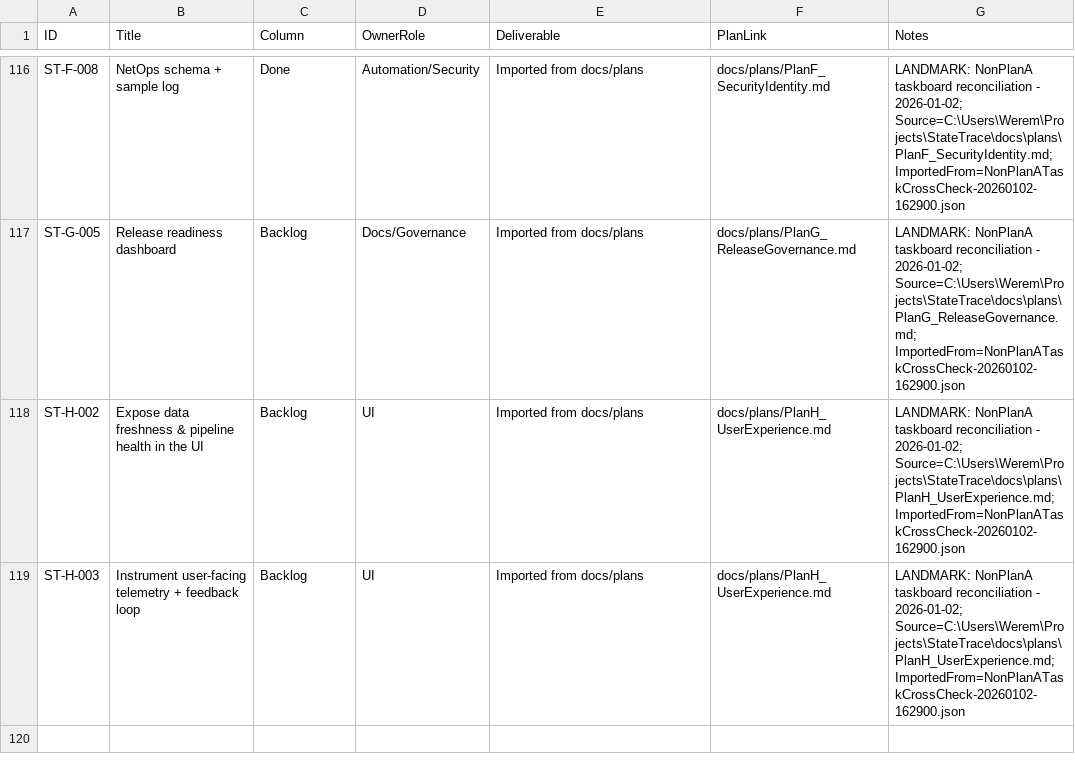
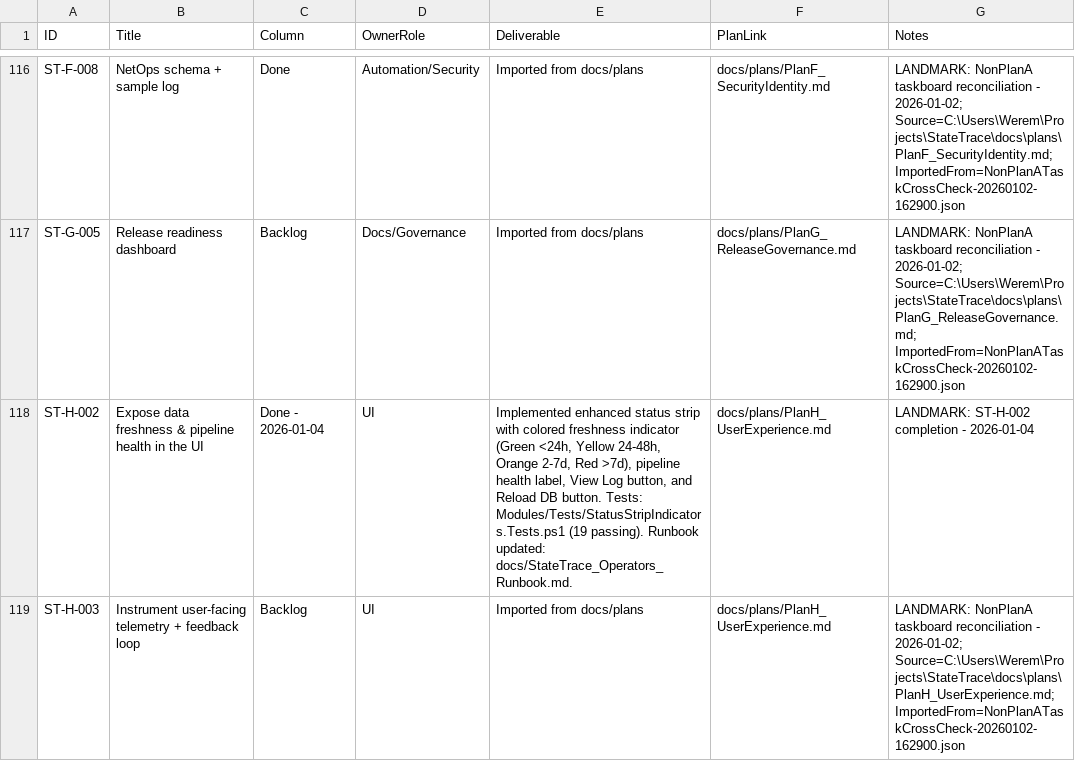
Before and after one commit to WanderlustCoder/StateTrace, a CSV file: docs/taskboard/TaskBoard.csv, drawn as a sheet; only a part is shown, gaps mark what is left out.

```diff
--- a/docs/taskboard/TaskBoard.csv
+++ b/docs/taskboard/TaskBoard.csv
@@ -117,3 +117,3 @@
 "ST-G-005","Release readiness dashboard","Backlog","Docs/Governance","Imported from docs/plans","docs/plans/PlanG_ReleaseGovernance.md","LANDMARK: NonPlanA taskboard reconciliation - 2026-01-02; Source=C:\Users\Werem\Projects\StateTrace\docs\plans\PlanG_ReleaseGovernance.md; ImportedFrom=NonPlanATaskCrossCheck-20260102-162900.json"
-"ST-H-002","Expose data freshness & pipeline health in the UI","Backlog","UI","Imported from docs/plans","docs/plans/PlanH_UserExperience.md","LANDMARK: NonPlanA taskboard reconciliation - 2026-01-02; Source=C:\Users\Werem\Projects\StateTrace\docs\plans\PlanH_UserExperience.md; ImportedFrom=NonPlanATaskCrossCheck-20260102-162900.json"
+"ST-H-002","Expose data freshness & pipeline health in the UI","Done - 2026-01-04","UI","Implemented enhanced status strip with colored freshness indicator (Green <24h, Yellow 24-48h, Orange 2-7d, Red >7d), pipeline health label, View Log button, and Reload DB button. Tests: Modules/Tests/StatusStripIndicators.Tests.ps1 (19 passing). Runbook updated: docs/StateTrace_Operators_Runbook.md.","docs/plans/PlanH_UserExperience.md","LANDMARK: ST-H-002 completion - 2026-01-04"
 "ST-H-003","Instrument user-facing telemetry + feedback loop","Backlog","UI","Imported from docs/plans","docs/plans/PlanH_UserExperience.md","LANDMARK: NonPlanA taskboard reconciliation - 2026-01-02; Source=C:\Users\Werem\Projects\StateTrace\docs\plans\PlanH_UserExperience.md; ImportedFrom=NonPlanATaskCrossCheck-20260102-162900.json"
```
Also changed, not shown: 6 other files.
